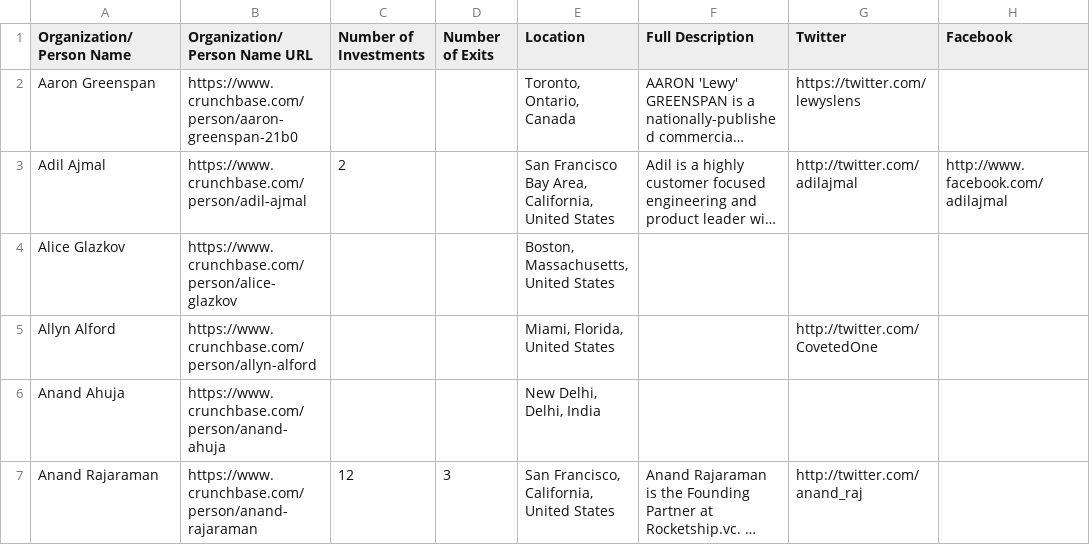
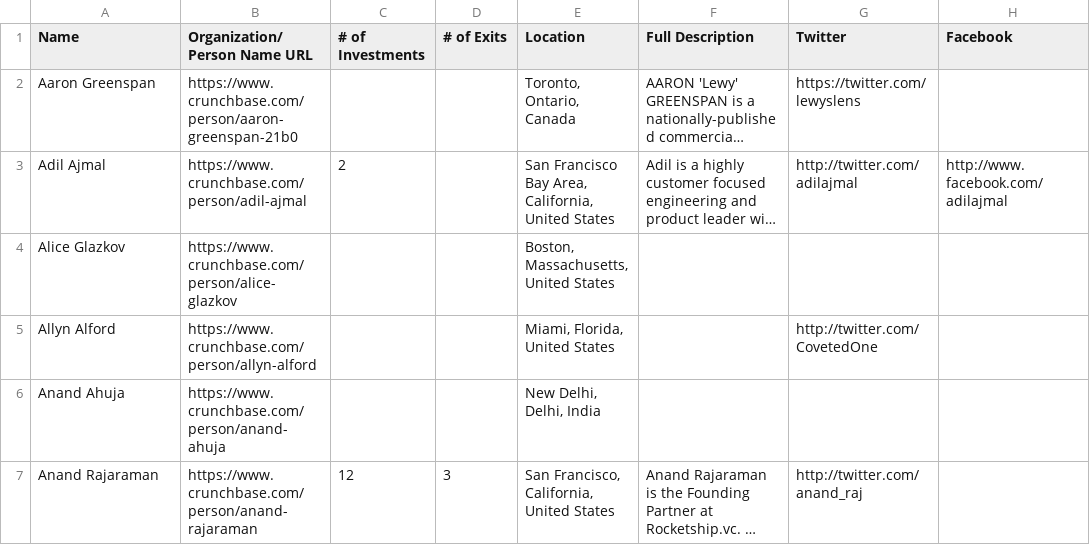
Before and after one commit to xamazonian-org/xamazonian-org.github.io, a CSV file: data/investors.csv, drawn as a sheet; only a part is shown; long unchanged cells end in …; the diff names each change by its address in the sheet, - before the commit and + after, or states it on an @@ line.

```diff
--- a/data/investors.csv
+++ b/data/investors.csv
-A1: Organization/Person Name
+A1: Name
-C1: Number of Investments
+C1: # of Investments
-D1: Number of Exits
+D1: # of Exits
```
Also changed, not shown: 1 other file.
